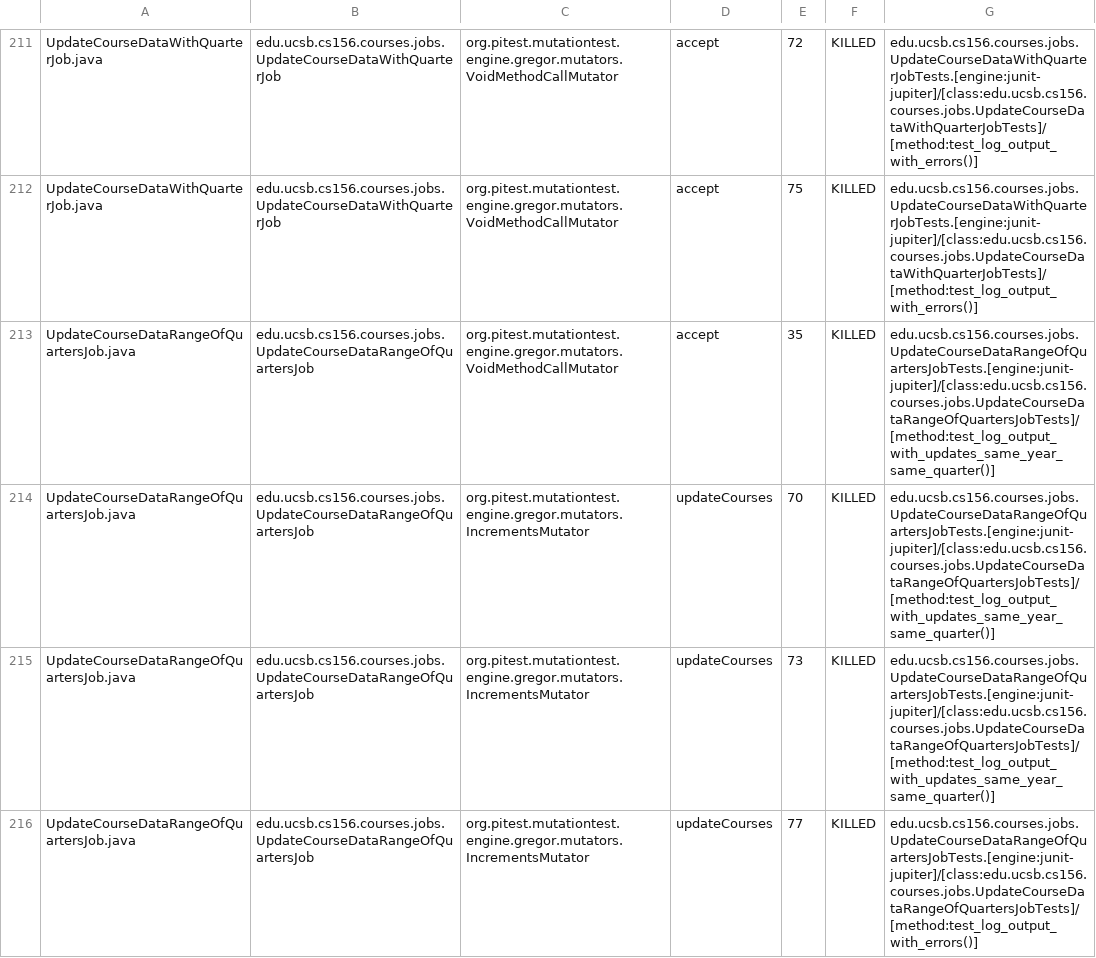
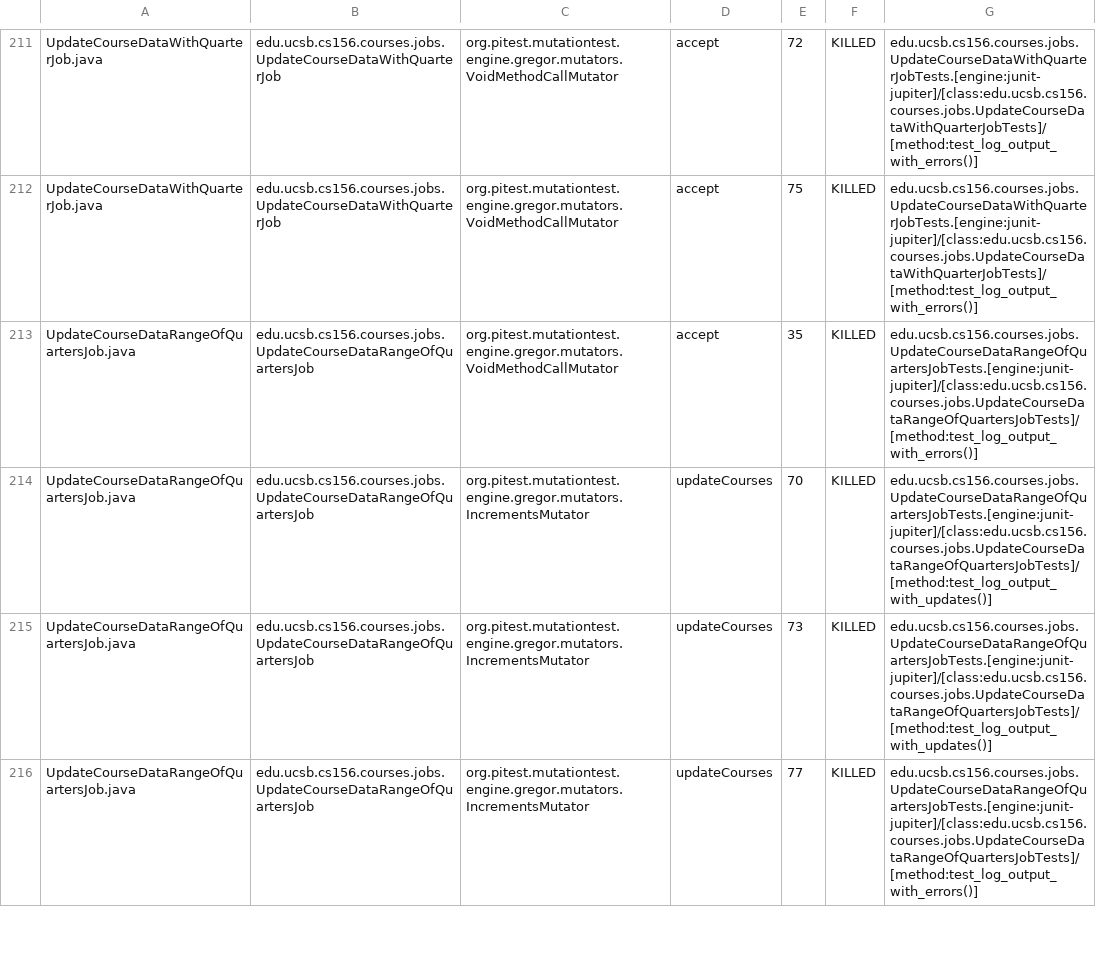
Before and after one commit to ucsb-cs156-s23/proj-courses-s23-7pm-1, a CSV file: prs/53/pitest/mutations.csv, drawn as a sheet; only a part is shown, gaps mark what is left out; the diff covers the shown part only.

Commit message:
Deploying to gh-pages from @ ucsb-cs156-s23/proj-courses-s23-7pm-1@43570ce7f5be6dcb46704e8f42a95adfb18f13ec 🚀

```diff
--- a/prs/53/pitest/mutations.csv
+++ b/prs/53/pitest/mutations.csv
@@ -212,5 +212,5 @@ UpdateCourseDataWithQuarterJob.java,edu.ucsb.cs156.courses.jobs.UpdateCourseData
 UpdateCourseDataWithQuarterJob.java,edu.ucsb.cs156.courses.jobs.UpdateCourseDataWithQuarterJob,org.pitest.mutationtest.engine.gregor.mutators.VoidMethodCallMutator,accept,75,KILLED,edu.ucsb.cs156.courses.jobs.UpdateCourseDataWithQuarterJobTests.[engine:junit-jupiter]/[class:edu.ucsb.cs156.courses.jobs.UpdateCourseDataWithQuarterJobTests]/[method:test_log_output_with_errors()]
-UpdateCourseDataRangeOfQuartersJob.java,edu.ucsb.cs156.courses.jobs.UpdateCourseDataRangeOfQuartersJob,org.pitest.mutationtest.engine.gregor.mutators.VoidMethodCallMutator,accept,35,KILLED,edu.ucsb.cs156.courses.jobs.UpdateCourseDataRangeOfQuartersJobTests.[engine:junit-jupiter]/[class:edu.ucsb.cs156.courses.jobs.UpdateCourseDataRangeOfQuartersJobTests]/[method:test_log_output_with_updates_same_year_same_quarter()]
-UpdateCourseDataRangeOfQuartersJob.java,edu.ucsb.cs156.courses.jobs.UpdateCourseDataRangeOfQuartersJob,org.pitest.mutationtest.engine.gregor.mutators.IncrementsMutator,updateCourses,70,KILLED,edu.ucsb.cs156.courses.jobs.UpdateCourseDataRangeOfQuartersJobTests.[engine:junit-jupiter]/[class:edu.ucsb.cs156.courses.jobs.UpdateCourseDataRangeOfQuartersJobTests]/[method:test_log_output_with_updates_same_year_same_quarter()]
-UpdateCourseDataRangeOfQuartersJob.java,edu.ucsb.cs156.courses.jobs.UpdateCourseDataRangeOfQuartersJob,org.pitest.mutationtest.engine.gregor.mutators.IncrementsMutator,updateCourses,73,KILLED,edu.ucsb.cs156.courses.jobs.UpdateCourseDataRangeOfQuartersJobTests.[engine:junit-jupiter]/[class:edu.ucsb.cs156.courses.jobs.UpdateCourseDataRangeOfQuartersJobTests]/[method:test_log_output_with_updates_same_year_same_quarter()]
+UpdateCourseDataRangeOfQuartersJob.java,edu.ucsb.cs156.courses.jobs.UpdateCourseDataRangeOfQuartersJob,org.pitest.mutationtest.engine.gregor.mutators.VoidMethodCallMutator,accept,35,KILLED,edu.ucsb.cs156.courses.jobs.UpdateCourseDataRangeOfQuartersJobTests.[engine:junit-jupiter]/[class:edu.ucsb.cs156.courses.jobs.UpdateCourseDataRangeOfQuartersJobTests]/[method:test_log_output_with_errors()]
+UpdateCourseDataRangeOfQuartersJob.java,edu.ucsb.cs156.courses.jobs.UpdateCourseDataRangeOfQuartersJob,org.pitest.mutationtest.engine.gregor.mutators.IncrementsMutator,updateCourses,70,KILLED,edu.ucsb.cs156.courses.jobs.UpdateCourseDataRangeOfQuartersJobTests.[engine:junit-jupiter]/[class:edu.ucsb.cs156.courses.jobs.UpdateCourseDataRangeOfQuartersJobTests]/[method:test_log_output_with_updates()]
+UpdateCourseDataRangeOfQuartersJob.java,edu.ucsb.cs156.courses.jobs.UpdateCourseDataRangeOfQuartersJob,org.pitest.mutationtest.engine.gregor.mutators.IncrementsMutator,updateCourses,73,KILLED,edu.ucsb.cs156.courses.jobs.UpdateCourseDataRangeOfQuartersJobTests.[engine:junit-jupiter]/[class:edu.ucsb.cs156.courses.jobs.UpdateCourseDataRangeOfQuartersJobTests]/[method:test_log_output_with_updates()]
 UpdateCourseDataRangeOfQuartersJob.java,edu.ucsb.cs156.courses.jobs.UpdateCourseDataRangeOfQuartersJob,org.pitest.mutationtest.engine.gregor.mutators.IncrementsMutator,updateCourses,77,KILLED,edu.ucsb.cs156.courses.jobs.UpdateCourseDataRangeOfQuartersJobTests.[engine:junit-jupiter]/[class:edu.ucsb.cs156.courses.jobs.UpdateCourseDataRangeOfQuartersJobTests]/[method:test_log_output_with_errors()]
```
Also changed, not shown: 86 edited cells elsewhere in this file, 41 other files.
